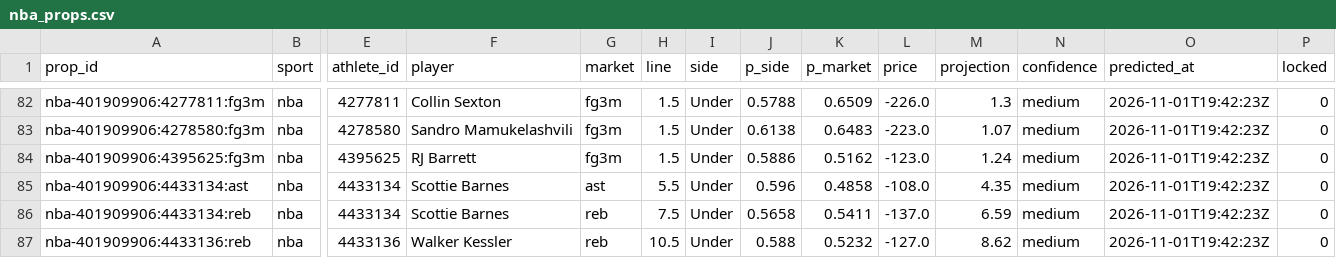
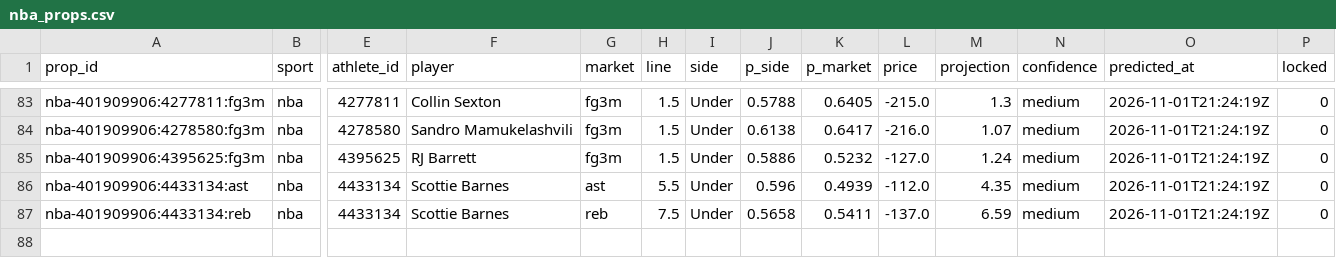
Before and after one commit to pknsubuga07/pl-forecast, a CSV file: data/ledger/nba_props.csv, drawn as a sheet; only a part is shown, gaps mark what is left out; removed rows and columns are numbered as before the commit, all else as after; rows hold the shown columns only; the diff covers the shown part only; the diff names each change by its address in the sheet, - before the commit and + after, or states it on an @@ line.

```diff
--- a/data/ledger/nba_props.csv
+++ b/data/ledger/nba_props.csv
-K83 (p_market): 0.6509
+K83 (p_market): 0.6405
-L83 (price): -226.0
+L83 (price): -215.0
-O83:O87 (predicted_at): 2026-11-01T19:42:23Z
+O83:O87 (predicted_at): 2026-11-01T21:24:19Z
-K84 (p_market): 0.6483
+K84 (p_market): 0.6417
-L84 (price): -223.0
+L84 (price): -216.0
-K85 (p_market): 0.5162
+K85 (p_market): 0.5232
-L85 (price): -123.0
+L85 (price): -127.0
-K86 (p_market): 0.4858
+K86 (p_market): 0.4939
-L86 (price): -108.0
+L86 (price): -112.0
-row 87: nba-401909906:4433136:reb | nba | 4433136 | Walker Kessler | reb | 10.5 | Under | 0.588 | 0.5232 | -127.0 | 8.62 | medium | 2026-11-01T19:42:23Z | 0
```
Also changed, not shown: 2 added rows, 1 removed row and 48 edited cells elsewhere in this file, data/ledger/nba_predictions.csv, data/ledger/nfl_predictions.csv, 18 other files.
